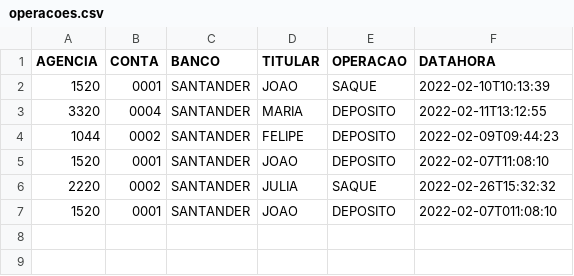
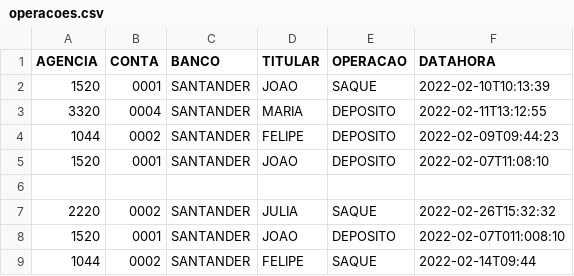
Before and after one commit to GilcimarMoraes/Extrato-Bancario, a CSV file: data/operacoes.csv, drawn as a sheet.

```diff
--- a/data/operacoes.csv
+++ b/data/operacoes.csv
@@ -5,3 +5,5 @@ AGENCIA,CONTA,BANCO,TITULAR,OPERACAO,DATAHORA
 1520,0001,SANTANDER,JOAO,DEPOSITO,2022-02-07T11:08:10
+
 2220,0002,SANTANDER,JULIA,SAQUE,2022-02-26T15:32:32
-1520,0001,SANTANDER,JOAO,DEPOSITO,2022-02-07T011:08:10
+1520,0001,SANTANDER,JOAO,DEPOSITO,2022-02-07T011:008:10
+1044,0002,SANTANDER,FELIPE,SAQUE,2022-02-14T09:44
```
Also changed, not shown: 2 other files.
